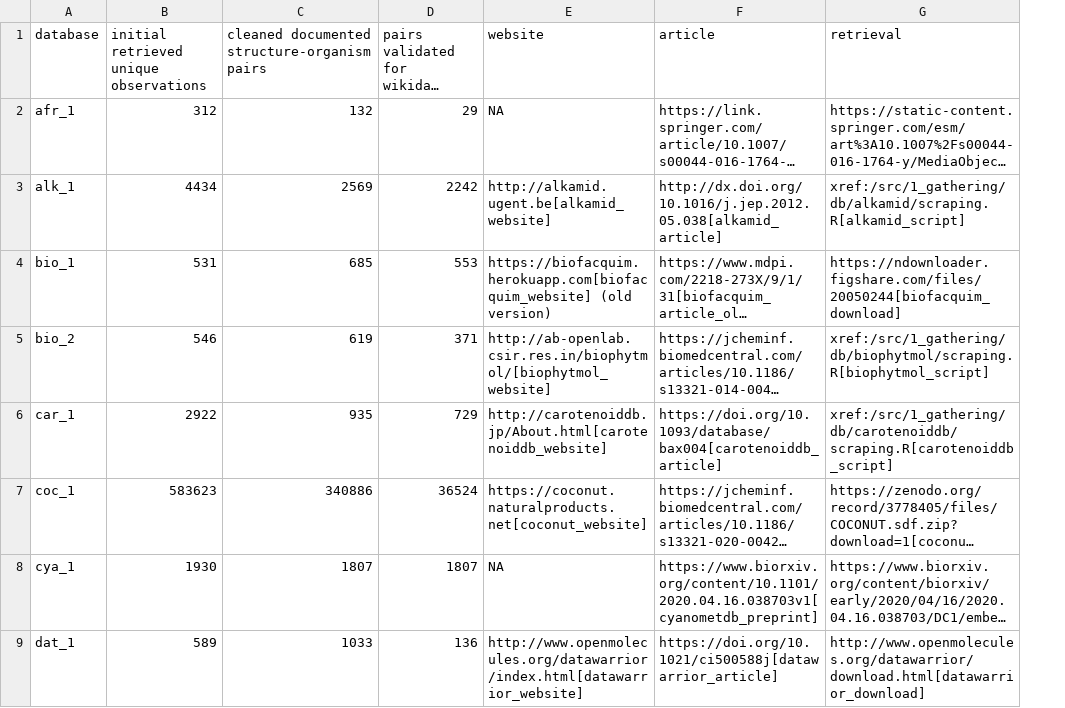
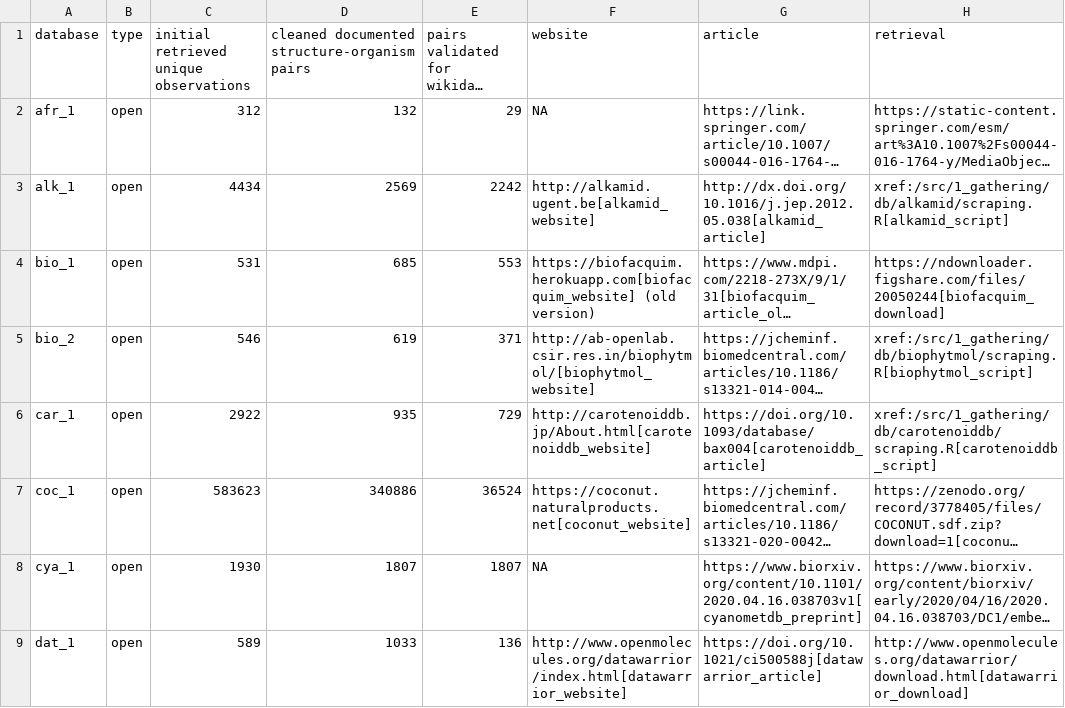
Before and after one commit to lotusnprod/lotus-processor, a TSV file: docs/dataset.tsv, drawn as a sheet; only a part is shown; long unchanged cells end in …; the diff names each change by its address in the sheet, - before the commit and + after, or states it on an @@ line.

Commit message:
adding databases types

```diff
--- a/docs/dataset.tsv
+++ b/docs/dataset.tsv
+column B (type), rows 2-9: all open
```
Also changed, not shown: 1 other file.
